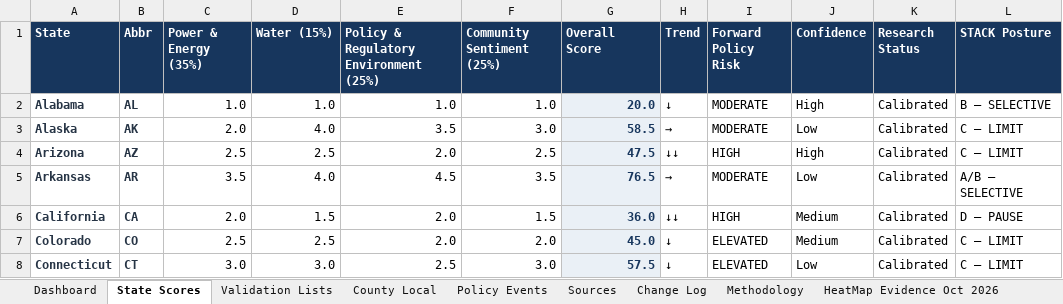
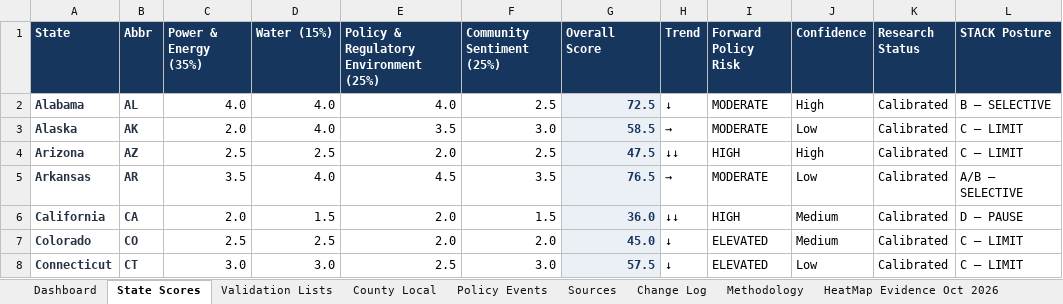
Before and after one commit to jaychittooran-spec/datacenter-map, an Excel workbook: STACK_Policy_Master.xlsx, sheet State Scores, drawn as a sheet; only a part is shown; values as stored, in another font and other column widths than the file's, no borders; the diff names each change by its address in the sheet, - before the commit and + after, or states it on an @@ line.

Commit message:
Add files via upload
Updated excel sheet

```diff
--- a/STACK_Policy_Master.xlsx (sheet State Scores)
+++ b/STACK_Policy_Master.xlsx (sheet State Scores)
-C2 (Power & Energy (35%)): 1.0
+C2 (Power & Energy (35%)): 4.0
-D2 (Water (15%)): 1.0
+D2 (Water (15%)): 4.0
-E2: 1.0
+E2: 4.0
-F2 (Community Sentiment (25%)): 1.0
+F2 (Community Sentiment (25%)): 2.5
-G2 (Overall Score): 20.0
+G2 (Overall Score): 72.5
```
Also changed, not shown: sheet Dashboard, charts or pictures.
